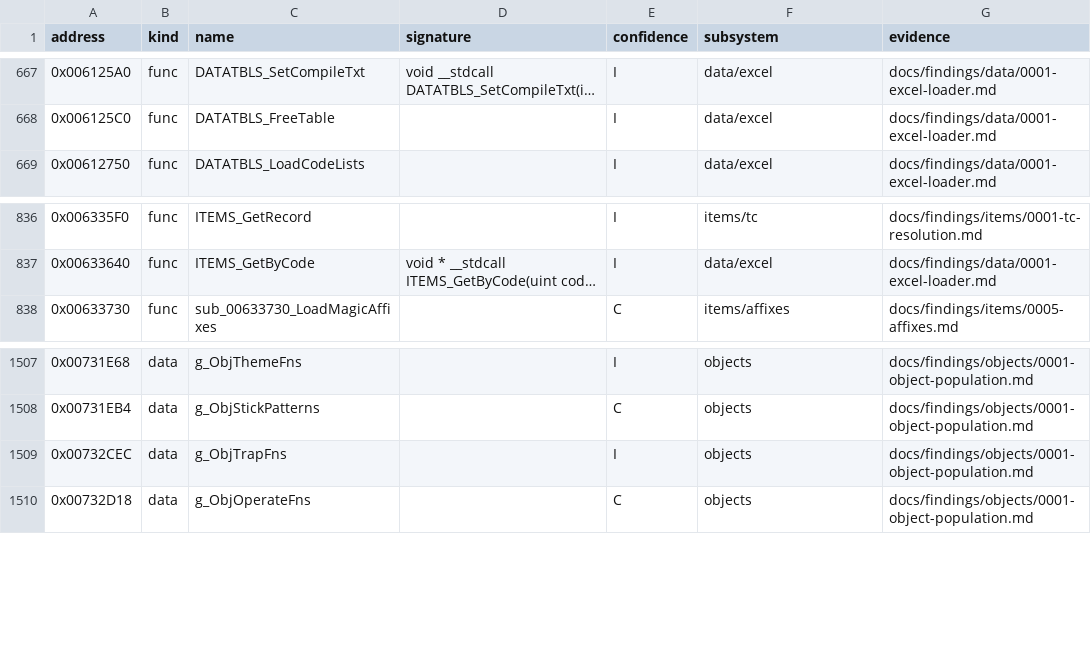
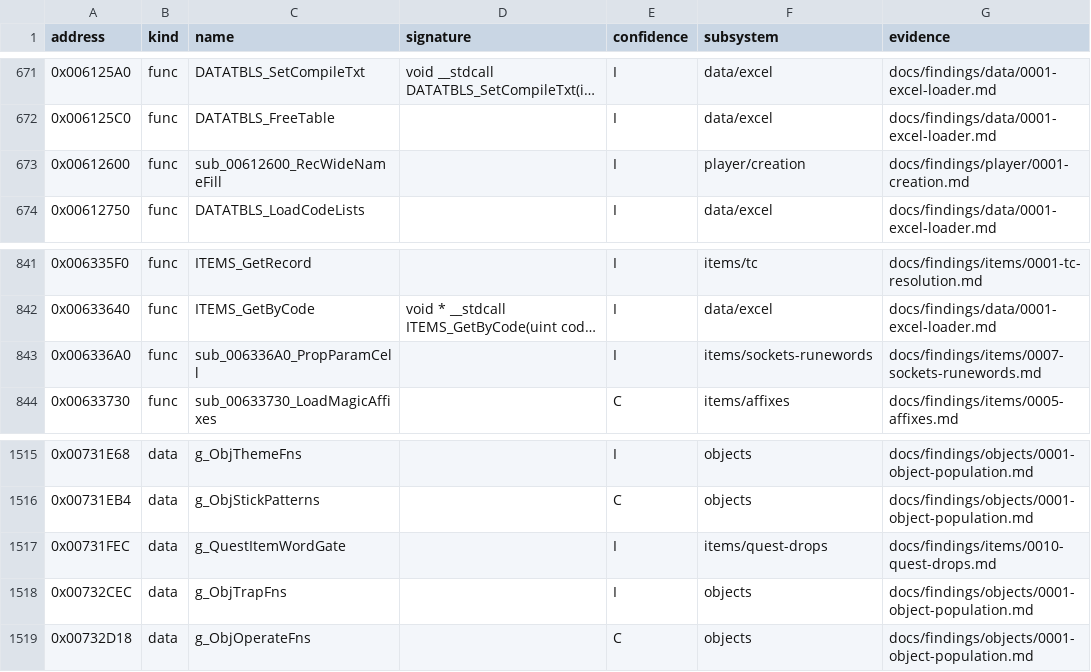
Before and after one commit to IgorKonovalov/diablo-2-recompilation, a CSV file: re/symbols.csv, drawn as a sheet; only a part is shown, gaps mark what is left out; long unchanged cells end in …; the diff covers the shown part only; the diff names each change by its address in the sheet, - before the commit and + after, or states it on an @@ line.

Commit message:
docs(findings): static backlog sweep: compile order, Misc quest as quest object id, Orient89 tables, Npc/Gamble/CharStats/Runes/Gems load fields
- data/0005 § 9: formula cells compile in .txt column order, then absent columns in descriptor order;
  tools/calc.py follows it (stock pools still identical)
- items/0010 § 5: Misc/Weapons quest - 1 is a g_QuestDescs object id, not a record word ([C] by the
  0x00731FEC pair table); the quest-item gate 0x0055CC90
- drlg/0002 § Entry flags: g_Orient89Levels / g_Orient89Rows layout and rows
- items/0007 § 9, items/0008 § 3.2, items/0009 §§ 4, 5, 7, 9, player/0001 § 9, data/0003 § Run:
  table fields the archivist asked about

```diff
--- a/re/symbols.csv
+++ b/re/symbols.csv
+row 673: 0x00612600 | func | sub_00612600_RecWideNameFill |  | I | player/creation | docs/findings/player/0001-creation.md
+row 843: 0x006336A0 | func | sub_006336A0_PropParamCell |  | I | items/sockets-runewords | docs/findings/items/0007-sockets-runewords.md
+row 1517: 0x00731FEC | data | g_QuestItemWordGate |  | I | items/quest-drops | docs/findings/items/0010-quest-drops.md
```
Also changed, not shown: 6 added rows elsewhere in this file, 9 other files.
